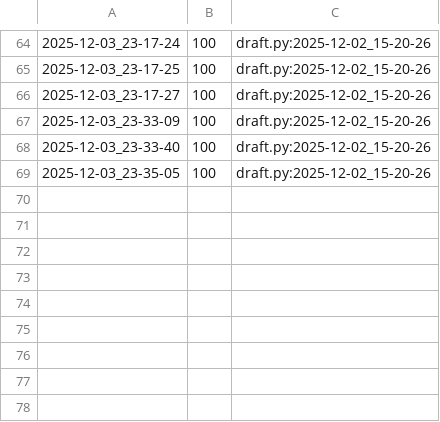
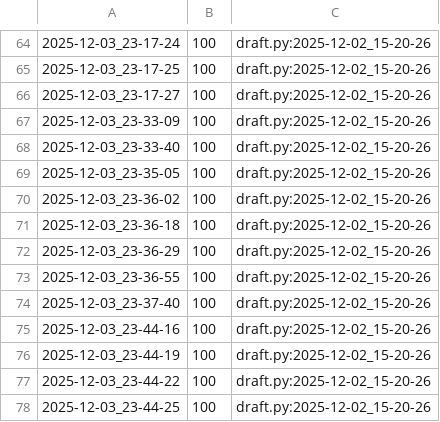
Before and after one commit to qxcode-course/poo-rc-bloco-d-sueggirl, a CSV file: tasks/.tko/track/poo@contato/track.csv, drawn as a sheet; only a part is shown, gaps mark what is left out; the diff names each change by its address in the sheet, - before the commit and + after, or states it on an @@ line.

```diff
--- a/tasks/.tko/track/poo@contato/track.csv
+++ b/tasks/.tko/track/poo@contato/track.csv
+row 70: 2025-12-03_23-36-02 | 100 | draft.py:2025-12-02_15-20-26
+row 71: 2025-12-03_23-36-18 | 100 | draft.py:2025-12-02_15-20-26
+row 72: 2025-12-03_23-36-29 | 100 | draft.py:2025-12-02_15-20-26
+row 73: 2025-12-03_23-36-55 | 100 | draft.py:2025-12-02_15-20-26
+row 74: 2025-12-03_23-37-40 | 100 | draft.py:2025-12-02_15-20-26
+row 75: 2025-12-03_23-44-16 | 100 | draft.py:2025-12-02_15-20-26
+row 76: 2025-12-03_23-44-19 | 100 | draft.py:2025-12-02_15-20-26
+row 77: 2025-12-03_23-44-22 | 100 | draft.py:2025-12-02_15-20-26
+row 78: 2025-12-03_23-44-25 | 100 | draft.py:2025-12-02_15-20-26
```
Also changed, not shown: 2 other files.
